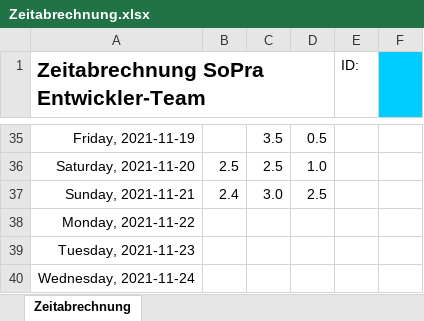
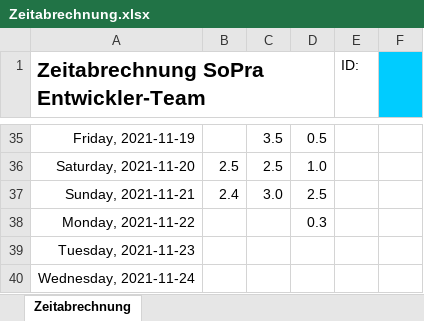
Before and after one commit to lorddort/SoPra-WS21, an Excel workbook: doc/Zeitabrechnung.xlsx, sheet Zeitabrechnung, drawn as a sheet; only a part is shown, gaps mark what is left out; values as stored, in another font and other column widths than the file's, no borders; the diff covers the shown part only; the diff names each change by its address in the sheet, - before the commit and + after, or states it on an @@ line.

Commit message:
Replace Zeitabrechnung.xlsx

```diff
--- a/doc/Zeitabrechnung.xlsx (sheet Zeitabrechnung)
+++ b/doc/Zeitabrechnung.xlsx (sheet Zeitabrechnung)
-D38: (empty)
+D38: 0.3
```
Also changed, not shown: 16 edited cells elsewhere in this sheet.
